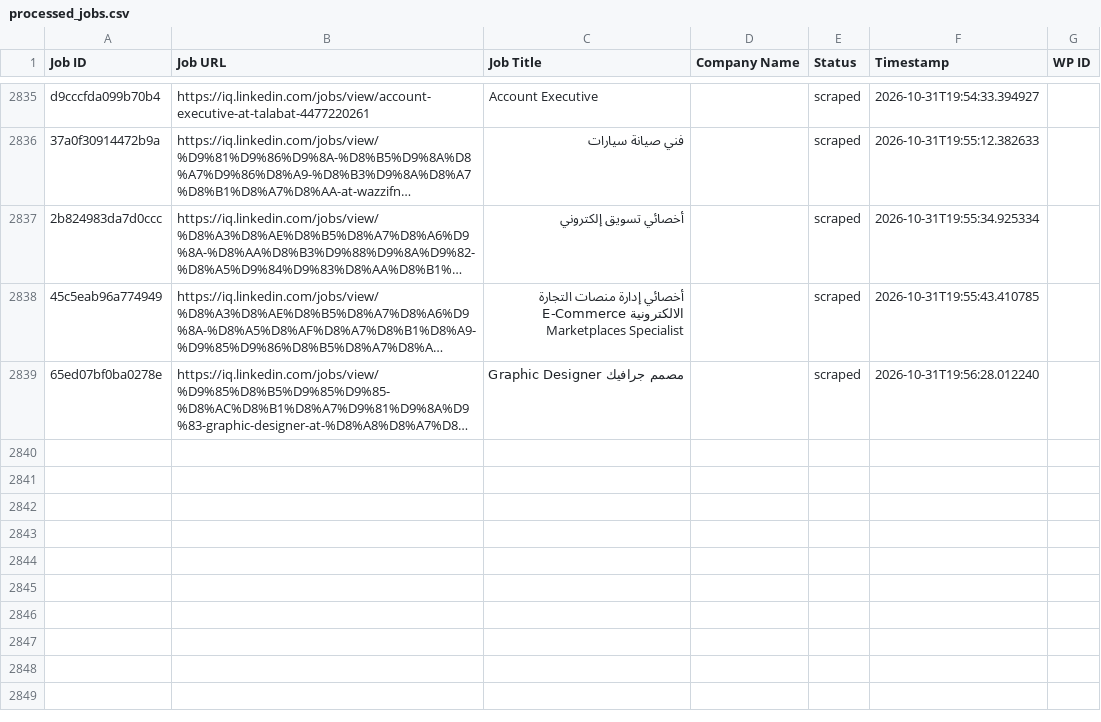
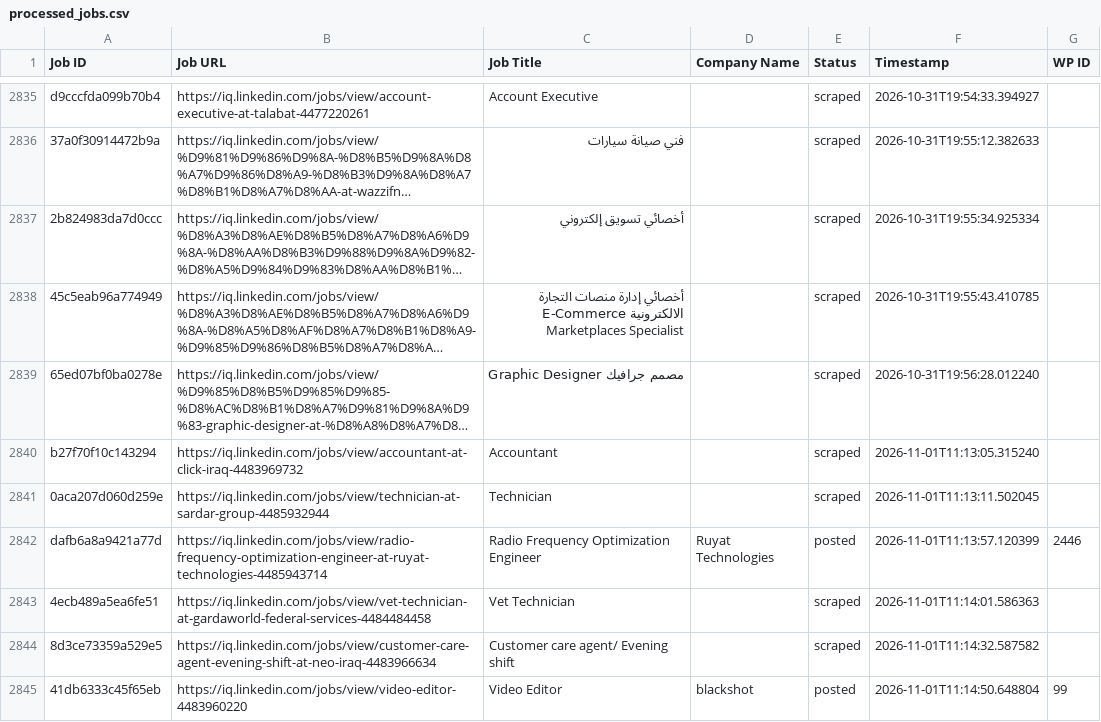
Before and after one commit to mimusdesign/iq, a CSV file: processed_jobs.csv, drawn as a sheet; only a part is shown, gaps mark what is left out; long unchanged cells end in …; the diff names each change by its address in the sheet, - before the commit and + after, or states it on an @@ line.

```diff
--- a/processed_jobs.csv
+++ b/processed_jobs.csv
+row 2840: b27f70f10c143294 | https://iq.linkedin.com/jobs/view/accountant-at-click-iraq-4483969732 | Accountant |  | scraped | 2026-11-01T11:13:05.315240
+row 2841: 0aca207d060d259e | https://iq.linkedin.com/jobs/view/technician-at-sardar-group-4485932944 | Technician |  | scraped | 2026-11-01T11:13:11.502045
+row 2842: dafb6a8a9421a77d | https://iq.linkedin.com/jobs/view/radio-frequency-optimization-engineer-at-ruyat-technologies-4485943714 | Radio Frequency Optimization Engineer | Ruyat Technologies | posted | 2026-11-01T11:13:57.120399 | 2446
+row 2843: 4ecb489a5ea6fe51 | https://iq.linkedin.com/jobs/view/vet-technician-at-gardaworld-federal-services-4484484458 | Vet Technician |  | scraped | 2026-11-01T11:14:01.586363
+row 2844: 8d3ce73359a529e5 | https://iq.linkedin.com/jobs/view/customer-care-agent-evening-shift-at-neo-iraq-4483966634 | Customer care agent/ Evening shift |  | scraped | 2026-11-01T11:14:32.587582
+row 2845: 41db6333c45f65eb | https://iq.linkedin.com/jobs/view/video-editor-4483960220 | Video Editor | blackshot | posted | 2026-11-01T11:14:50.648804 | 99
```
